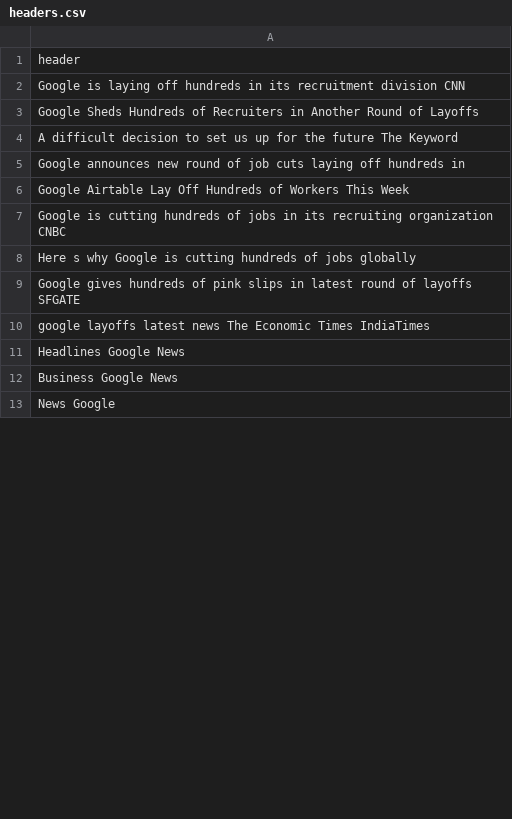
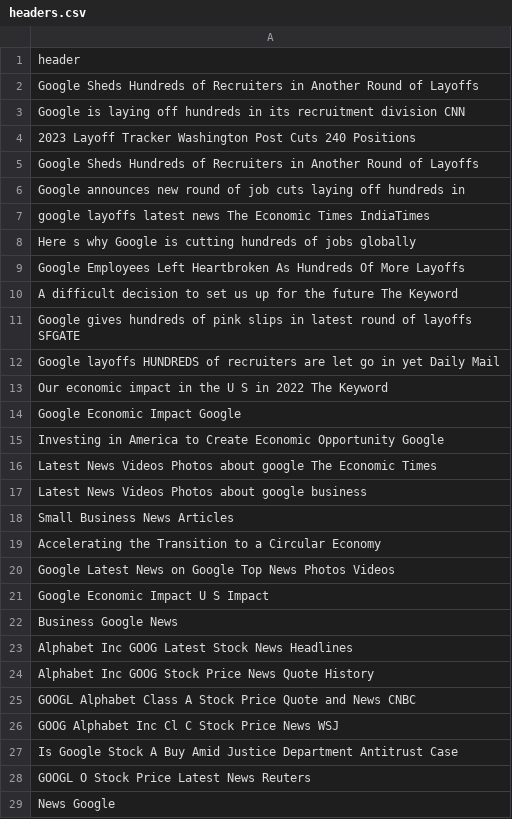
Before and after one commit to jamesli12/evadb-project-1, a CSV file: evadb-venv/headers.csv, drawn as a sheet; only a part is shown; the diff covers the shown part only.

```diff
--- a/evadb-venv/headers.csv
+++ b/evadb-venv/headers.csv
@@ -1,13 +1,29 @@
 header
+Google Sheds Hundreds of Recruiters in Another Round of Layoffs
 Google is laying off hundreds in its recruitment division CNN
+2023 Layoff Tracker Washington Post Cuts 240 Positions
 Google Sheds Hundreds of Recruiters in Another Round of Layoffs
+Google announces new round of job cuts laying off hundreds in
+google layoffs latest news The Economic Times IndiaTimes
+Here s why Google is cutting hundreds of jobs globally
+Google Employees Left Heartbroken As Hundreds Of More Layoffs
 A difficult decision to set us up for the future The Keyword
-Google announces new round of job cuts laying off hundreds in
-Google Airtable Lay Off Hundreds of Workers This Week
-Google is cutting hundreds of jobs in its recruiting organization CNBC
-Here s why Google is cutting hundreds of jobs globally
 Google gives hundreds of pink slips in latest round of layoffs SFGATE
-google layoffs latest news The Economic Times IndiaTimes
-Headlines Google News
+Google layoffs HUNDREDS of recruiters are let go in yet Daily Mail
+Our economic impact in the U S in 2022 The Keyword
+Google Economic Impact Google
+Investing in America to Create Economic Opportunity Google
+Latest News Videos Photos about google The Economic Times
+Latest News Videos Photos about google business
+Small Business News Articles
+Accelerating the Transition to a Circular Economy
+Google Latest News on Google Top News Photos Videos
+Google Economic Impact U S Impact
 Business Google News
+Alphabet Inc GOOG Latest Stock News Headlines
+Alphabet Inc GOOG Stock Price News Quote History
+GOOGL Alphabet Class A Stock Price Quote and News CNBC
+GOOG Alphabet Inc Cl C Stock Price News WSJ
+Is Google Stock A Buy Amid Justice Department Antitrust Case
+GOOGL O Stock Price Latest News Reuters
 News Google
```
Also changed, not shown: 9 removed rows and 2 edited cells elsewhere in this file, 5 other files.
